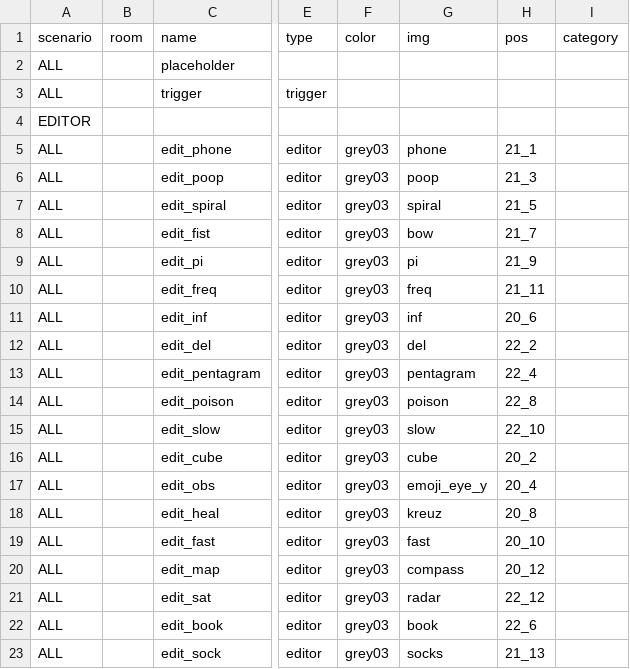
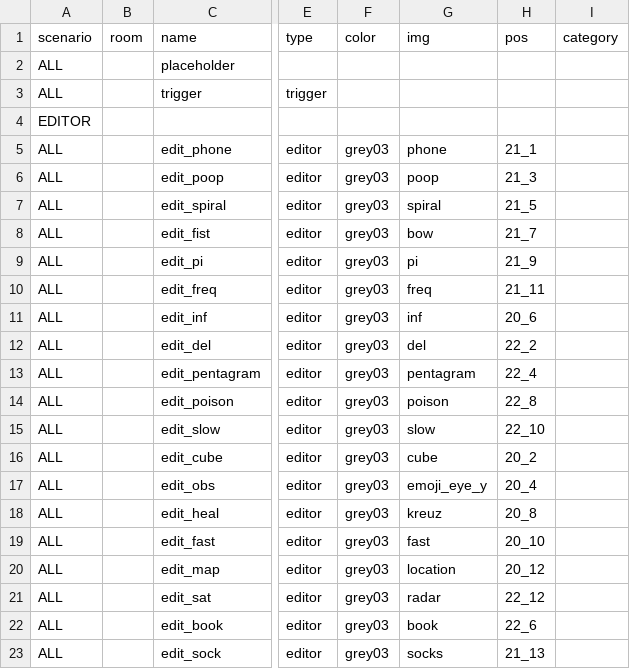
Before and after one commit to dimch0/circles, a CSV file: data/all/all.csv, drawn as a sheet; only a part is shown, gaps mark what is left out; the diff names each change by its address in the sheet, - before the commit and + after, or states it on an @@ line.

Commit message:
scenario 3

```diff
--- a/data/all/all.csv
+++ b/data/all/all.csv
-G20 (img): compass
+G20 (img): location
```
Also changed, not shown: 13 other files.
